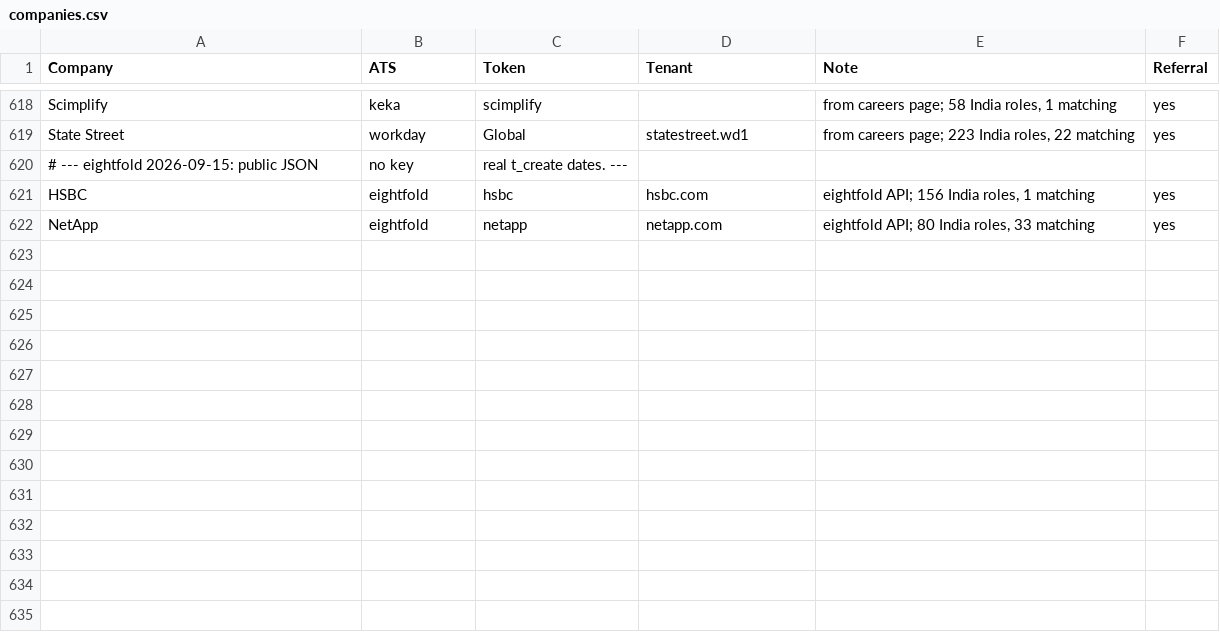
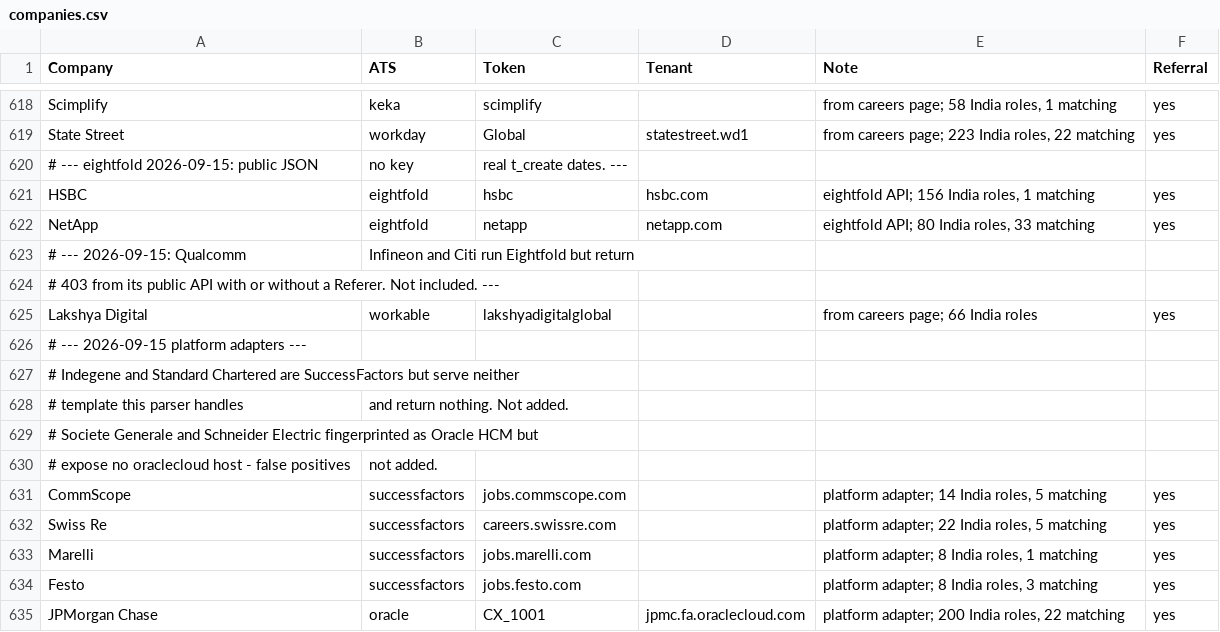
Before and after one commit to m3rcury02/jobscan, a CSV file: companies.csv, drawn as a sheet; only a part is shown, gaps mark what is left out; the diff names each change by its address in the sheet, - before the commit and + after, or states it on an @@ line.

```diff
--- a/companies.csv
+++ b/companies.csv
+row 623: # --- 2026-09-15: Qualcomm | Infineon and Citi run Eightfold but return
+row 624: # 403 from its public API with or without a Referer. Not included. ---
+row 625: Lakshya Digital | workable | lakshyadigitalglobal |  | from careers page; 66 India roles | yes
+row 626: # --- 2026-09-15 platform adapters ---
+row 627: # Indegene and Standard Chartered are SuccessFactors but serve neither
+row 628: # template this parser handles | and return nothing. Not added.
+row 629: # Societe Generale and Schneider Electric fingerprinted as Oracle HCM but
+row 630: # expose no oraclecloud host - false positives | not added.
+row 631: CommScope | successfactors | jobs.commscope.com |  | platform adapter; 14 India roles, 5 matching | yes
+row 632: Swiss Re | successfactors | careers.swissre.com |  | platform adapter; 22 India roles, 5 matching | yes
+row 633: Marelli | successfactors | jobs.marelli.com |  | platform adapter; 8 India roles, 1 matching | yes
+row 634: Festo | successfactors | jobs.festo.com |  | platform adapter; 8 India roles, 3 matching | yes
+row 635: JPMorgan Chase | oracle | CX_1001 | jpmc.fa.oraclecloud.com | platform adapter; 200 India roles, 22 matching | yes
```
Also changed, not shown: 1 other file.
